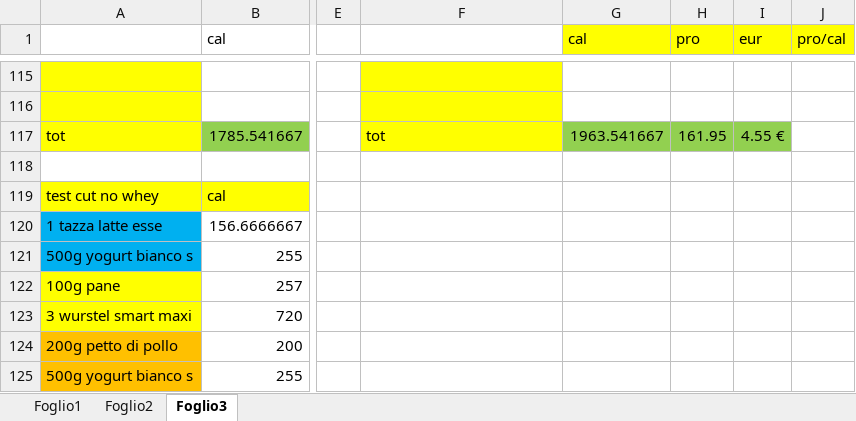
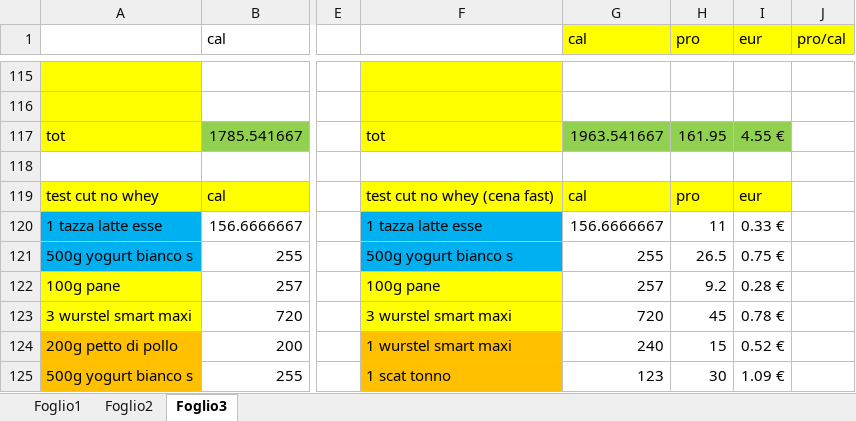
Before and after one commit to teebee03/uni, an Excel workbook: extra/studio cibi proteici.xlsx, sheet Foglio3, drawn as a sheet; only a part is shown, gaps mark what is left out; values as stored, in another font and other column widths than the file's, no borders; the diff covers the shown part only; the diff names each change by its address in the sheet, - before the commit and + after, or states it on an @@ line.

```diff
--- a/extra/studio cibi proteici.xlsx (sheet Foglio3)
+++ b/extra/studio cibi proteici.xlsx (sheet Foglio3)
-F119: (empty)
+F119: test cut no whey (cena fast)
-F119:I119 fill: none
+F119:I119 fill: #FFFF00
-G119 (cal): (empty)
+G119 (cal): cal
-H119 (pro): (empty)
+H119 (pro): pro
-I119 (eur): (empty)
+I119 (eur): eur
-F120: (empty)
+F120: 1 tazza latte esse
-F120:F121 fill: none
+F120:F121 fill: #00B0F0
-G120 (cal): (empty)
+G120 (cal): 156.6666667
-H120 (pro): (empty)
+H120 (pro): 11
-I120 (eur): (empty)
+I120 (eur): 0.33 €
-F121: (empty)
+F121: 500g yogurt bianco s
-G121 (cal): (empty)
+G121 (cal): 255
-H121 (pro): (empty)
+H121 (pro): 26.5
-I121 (eur): (empty)
+I121 (eur): 0.75 €
-F122: (empty)
+F122: 100g pane
-F122:F123 fill: none
+F122:F123 fill: #FFFF00
-G122 (cal): (empty)
+G122 (cal): 257
-H122 (pro): (empty)
+H122 (pro): 9.2
-I122 (eur): (empty)
+I122 (eur): 0.28 €
-F123: (empty)
+F123: 3 wurstel smart maxi
-G123 (cal): (empty)
+G123 (cal): 720
-H123 (pro): (empty)
+H123 (pro): 45
-I123 (eur): (empty)
+I123 (eur): 0.78 €
-F124: (empty)
+F124: 1 wurstel smart maxi
-F124:F125 fill: none
+F124:F125 fill: #FFC000
-G124 (cal): (empty)
+G124 (cal): 240
-H124 (pro): (empty)
+H124 (pro): 15
-I124 (eur): (empty)
+I124 (eur): 0.52 €
-F125: (empty)
+F125: 1 scat tonno
-G125 (cal): (empty)
+G125 (cal): 123
-H125 (pro): (empty)
+H125 (pro): 30
-I125 (eur): (empty)
+I125 (eur): 1.09 €
```
Also changed, not shown: 1 added row, 1 removed row, 4 edited cells and cell formats elsewhere in this sheet, 1 other file.
